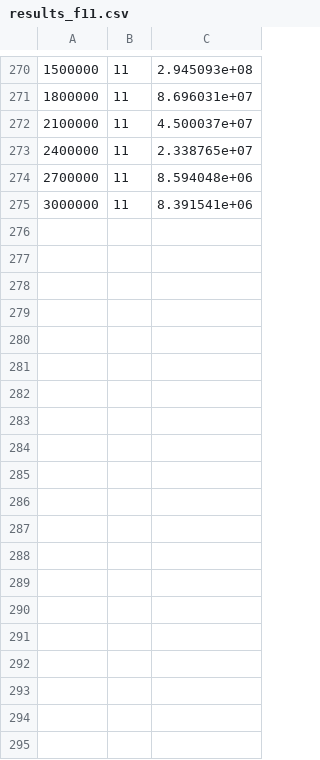
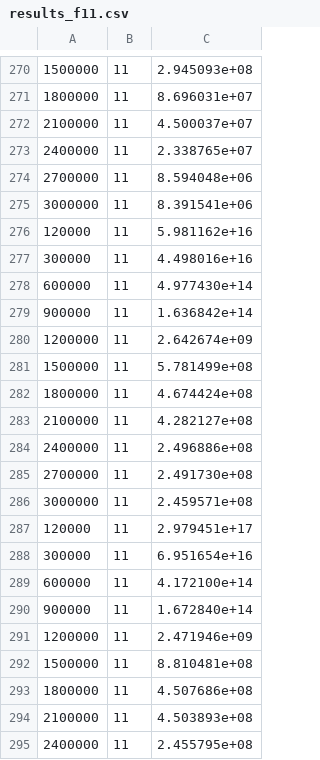
Before and after one commit to JesusGLDGIIM/TFG, a CSV file: GeneticAlgorithms/results/ERDGshadeils/results_f11.csv, drawn as a sheet; only a part is shown, gaps mark what is left out; the diff covers the shown part only.

```diff
--- a/GeneticAlgorithms/results/ERDGshadeils/results_f11.csv
+++ b/GeneticAlgorithms/results/ERDGshadeils/results_f11.csv
@@ -275 +275,21 @@
 3000000, 11, 8.391541e+06
+120000, 11, 5.981162e+16
+300000, 11, 4.498016e+16
+600000, 11, 4.977430e+14
+900000, 11, 1.636842e+14
+1200000, 11, 2.642674e+09
+1500000, 11, 5.781499e+08
+1800000, 11, 4.674424e+08
+2100000, 11, 4.282127e+08
+2400000, 11, 2.496886e+08
+2700000, 11, 2.491730e+08
+3000000, 11, 2.459571e+08
+120000, 11, 2.979451e+17
+300000, 11, 6.951654e+16
+600000, 11, 4.172100e+14
+900000, 11, 1.672840e+14
+1200000, 11, 2.471946e+09
+1500000, 11, 8.810481e+08
+1800000, 11, 4.507686e+08
+2100000, 11, 4.503893e+08
+2400000, 11, 2.455795e+08
```
Also changed, not shown: 34 added rows elsewhere in this file, GeneticAlgorithms/results/ERDGshadeils/results_f10.csv, GeneticAlgorithms/results/ERDGshadeils/results_f12.csv, 31 other files.
